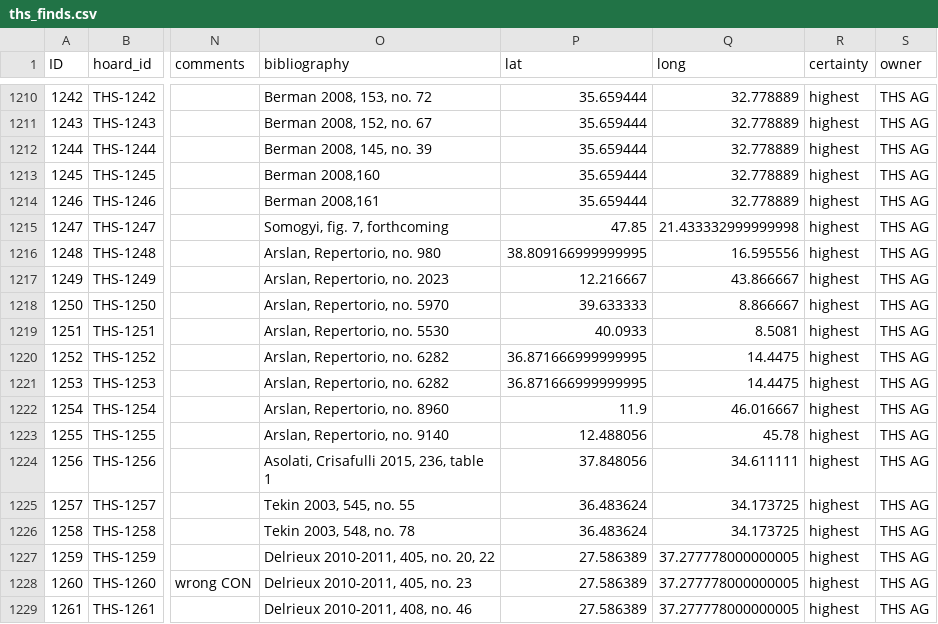
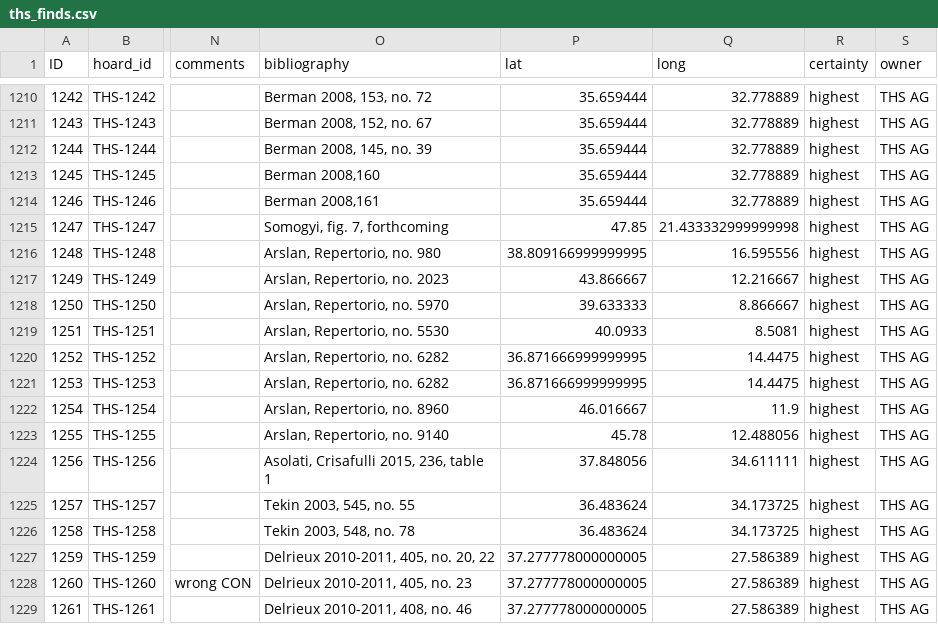
Before and after one commit to leemordechai/FLAME, a CSV file: ths_finds.csv, drawn as a sheet; only a part is shown, gaps mark what is left out; the diff names each change by its address in the sheet, - before the commit and + after, or states it on an @@ line.

```diff
--- a/ths_finds.csv
+++ b/ths_finds.csv
-P1217 (lat): 12.216667
+P1217 (lat): 43.866667
-Q1217 (long): 43.866667
+Q1217 (long): 12.216667
-P1222 (lat): 11.9
+P1222 (lat): 46.016667
-Q1222 (long): 46.016667
+Q1222 (long): 11.9
-P1223 (lat): 12.488056
+P1223 (lat): 45.78
-Q1223 (long): 45.78
+Q1223 (long): 12.488056
-P1227:P1229 (lat): 27.586389
+P1227:P1229 (lat): 37.277778000000005
-Q1227:Q1229 (long): 37.277778000000005
+Q1227:Q1229 (long): 27.586389
```
Also changed, not shown: ths_coins.csv.
